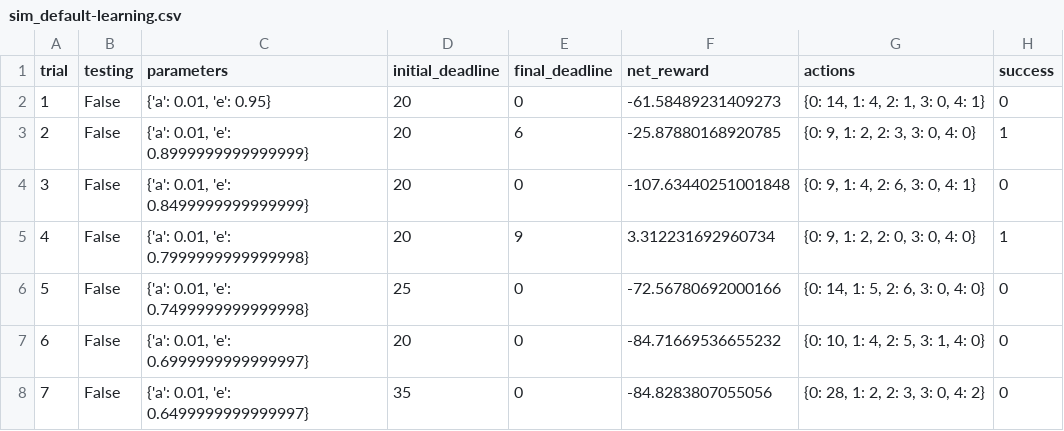
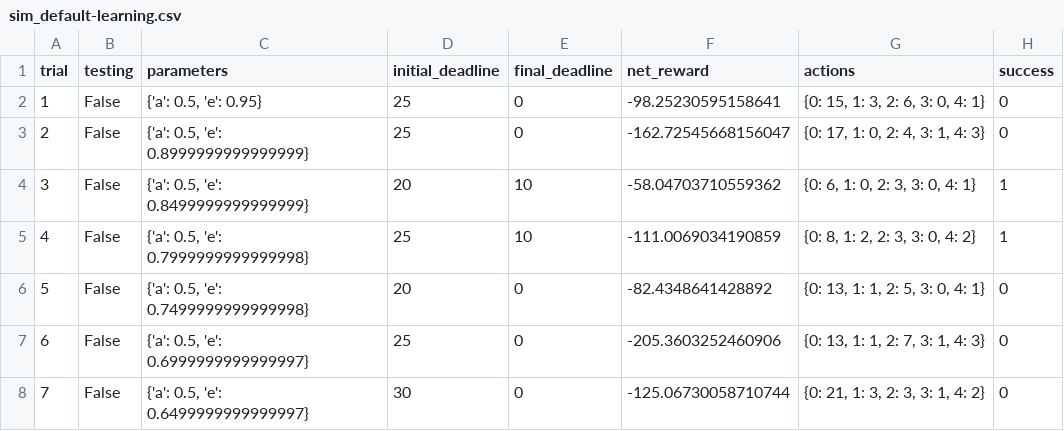
Before and after one commit to gottipati/smart_cab, a CSV file: logs/sim_default-learning.csv, drawn as a sheet; only a part is shown; the diff covers the shown part only.

Commit message:
updated default learning graph and optimal policy description

```diff
--- a/logs/sim_default-learning.csv
+++ b/logs/sim_default-learning.csv
@@ -1,8 +1,8 @@
 trial,testing,parameters,initial_deadline,final_deadline,net_reward,actions,success
-1,False,"{'a': 0.01, 'e': 0.95}",20,0,-61.58489231409273,"{0: 14, 1: 4, 2: 1, 3: 0, 4: 1}",0
-2,False,"{'a': 0.01, 'e': 0.8999999999999999}",20,6,-25.87880168920785,"{0: 9, 1: 2, 2: 3, 3: 0, 4: 0}",1
-3,False,"{'a': 0.01, 'e': 0.8499999999999999}",20,0,-107.63440251001848,"{0: 9, 1: 4, 2: 6, 3: 0, 4: 1}",0
-4,False,"{'a': 0.01, 'e': 0.7999999999999998}",20,9,3.312231692960734,"{0: 9, 1: 2, 2: 0, 3: 0, 4: 0}",1
-5,False,"{'a': 0.01, 'e': 0.7499999999999998}",25,0,-72.56780692000166,"{0: 14, 1: 5, 2: 6, 3: 0, 4: 0}",0
-6,False,"{'a': 0.01, 'e': 0.6999999999999997}",20,0,-84.71669536655232,"{0: 10, 1: 4, 2: 5, 3: 1, 4: 0}",0
-7,False,"{'a': 0.01, 'e': 0.6499999999999997}",35,0,-84.8283807055056,"{0: 28, 1: 2, 2: 3, 3: 0, 4: 2}",0
+1,False,"{'a': 0.5, 'e': 0.95}",25,0,-98.25230595158641,"{0: 15, 1: 3, 2: 6, 3: 0, 4: 1}",0
+2,False,"{'a': 0.5, 'e': 0.8999999999999999}",25,0,-162.72545668156047,"{0: 17, 1: 0, 2: 4, 3: 1, 4: 3}",0
+3,False,"{'a': 0.5, 'e': 0.8499999999999999}",20,10,-58.04703710559362,"{0: 6, 1: 0, 2: 3, 3: 0, 4: 1}",1
+4,False,"{'a': 0.5, 'e': 0.7999999999999998}",25,10,-111.0069034190859,"{0: 8, 1: 2, 2: 3, 3: 0, 4: 2}",1
+5,False,"{'a': 0.5, 'e': 0.7499999999999998}",20,0,-82.4348641428892,"{0: 13, 1: 1, 2: 5, 3: 0, 4: 1}",0
+6,False,"{'a': 0.5, 'e': 0.6999999999999997}",25,0,-205.3603252460906,"{0: 13, 1: 1, 2: 7, 3: 1, 4: 3}",0
+7,False,"{'a': 0.5, 'e': 0.6499999999999997}",30,0,-125.06730058710744,"{0: 21, 1: 3, 2: 3, 3: 1, 4: 2}",0
```
Also changed, not shown: 99 edited cells elsewhere in this file, 3 other files.
